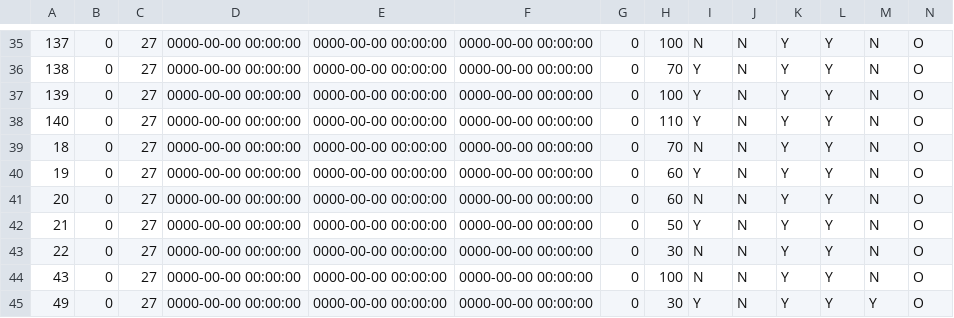
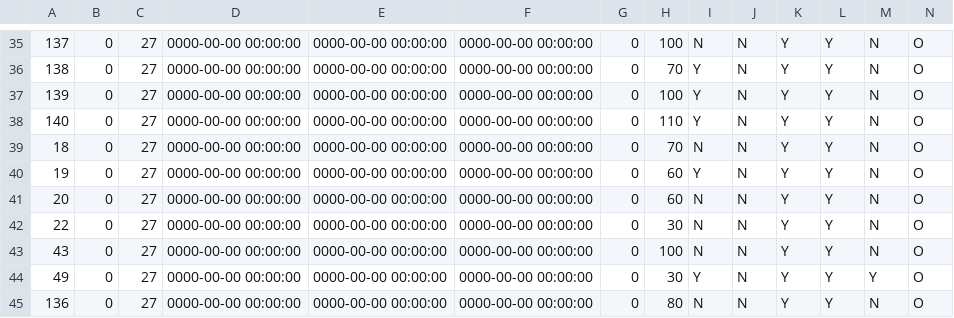
Before and after one commit to anytizer/backend.php, a CSV file: public_html/install/sql-scripts/_csv/query_menus.csv, drawn as a sheet; only a part is shown, gaps mark what is left out; the shorter side is filled out with more unchanged rows; rows hold the shown columns only; the diff names each change by its address in the sheet, - before the commit and + after, or states it on an @@ line.

Commit message:
unused menu removed

```diff
--- a/public_html/install/sql-scripts/_csv/query_menus.csv
+++ b/public_html/install/sql-scripts/_csv/query_menus.csv
-row 42: 21 | 0 | 27 | 0000-00-00 00:00:00 | 0000-00-00 00:00:00 | 0000-00-00 00:00:00 | 0 | 50 | Y | N | Y | Y | N | O
```
Also changed, not shown: 3 other files.
